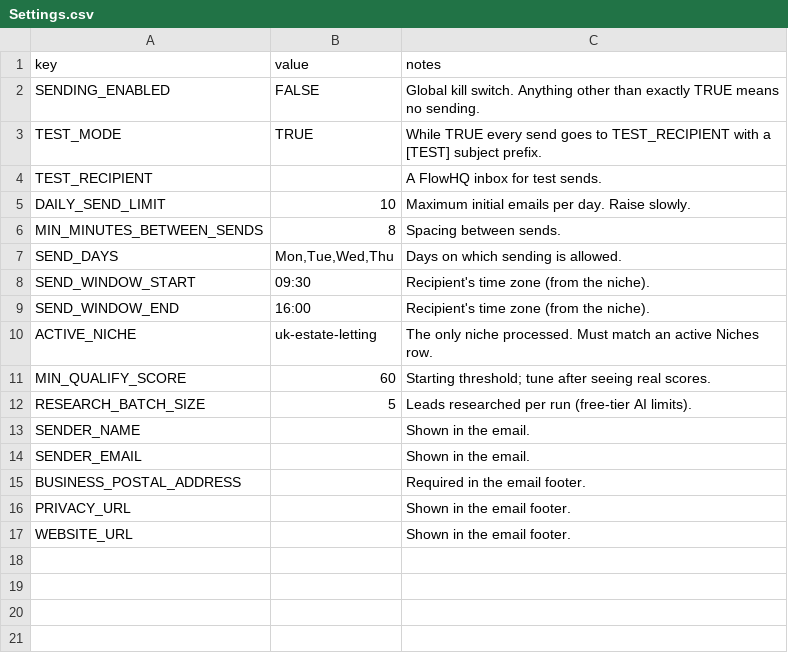
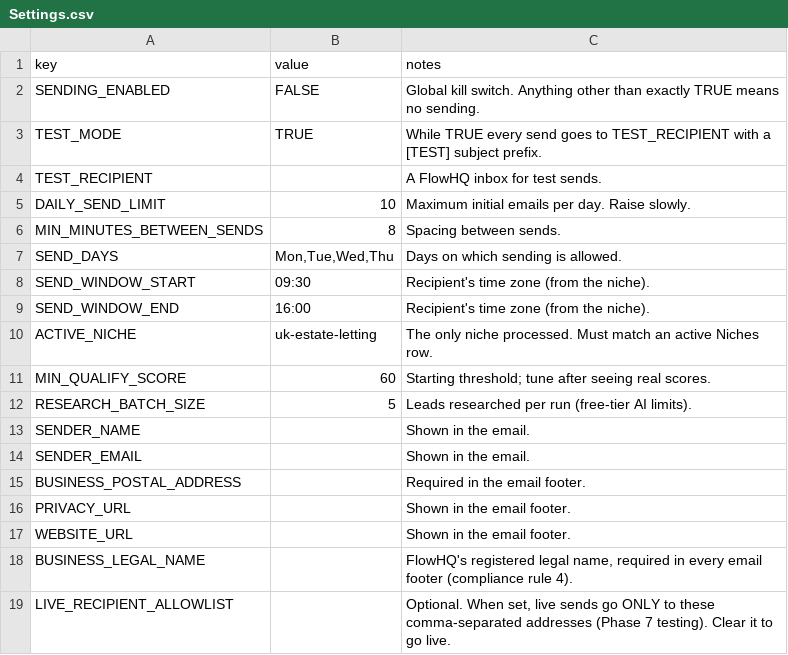
Before and after one commit to vatsal04-02/Lead-outreach-workflow, a CSV file: sheets/Settings.csv, drawn as a sheet; the diff names each change by its address in the sheet, - before the commit and + after, or states it on an @@ line.

```diff
--- a/sheets/Settings.csv
+++ b/sheets/Settings.csv
+row 18: BUSINESS_LEGAL_NAME |  | FlowHQ's registered legal name, required in every email footer (compliance rule 4).
+row 19: LIVE_RECIPIENT_ALLOWLIST |  | Optional. When set, live sends go ONLY to these comma-separated addresses (Phase 7 testing). Clear it to go live.
```
Also changed, not shown: 19 other files.
